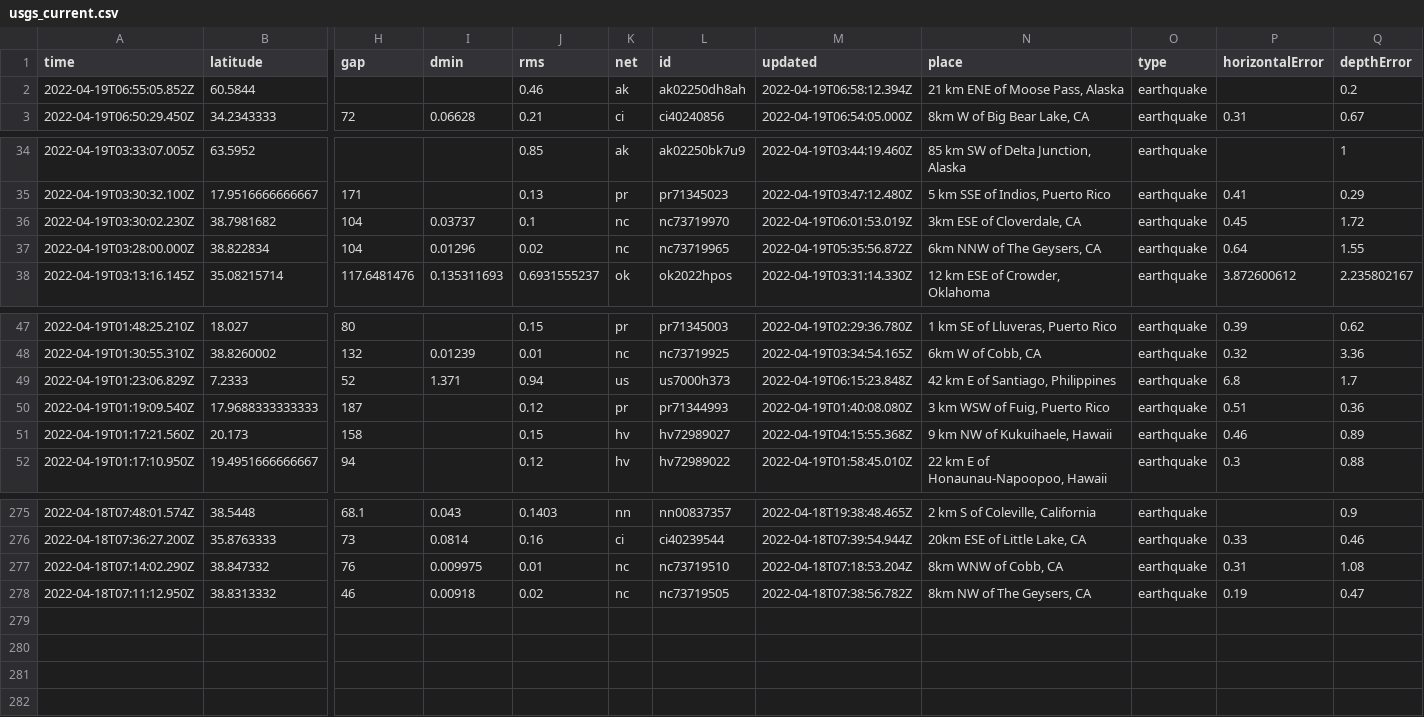
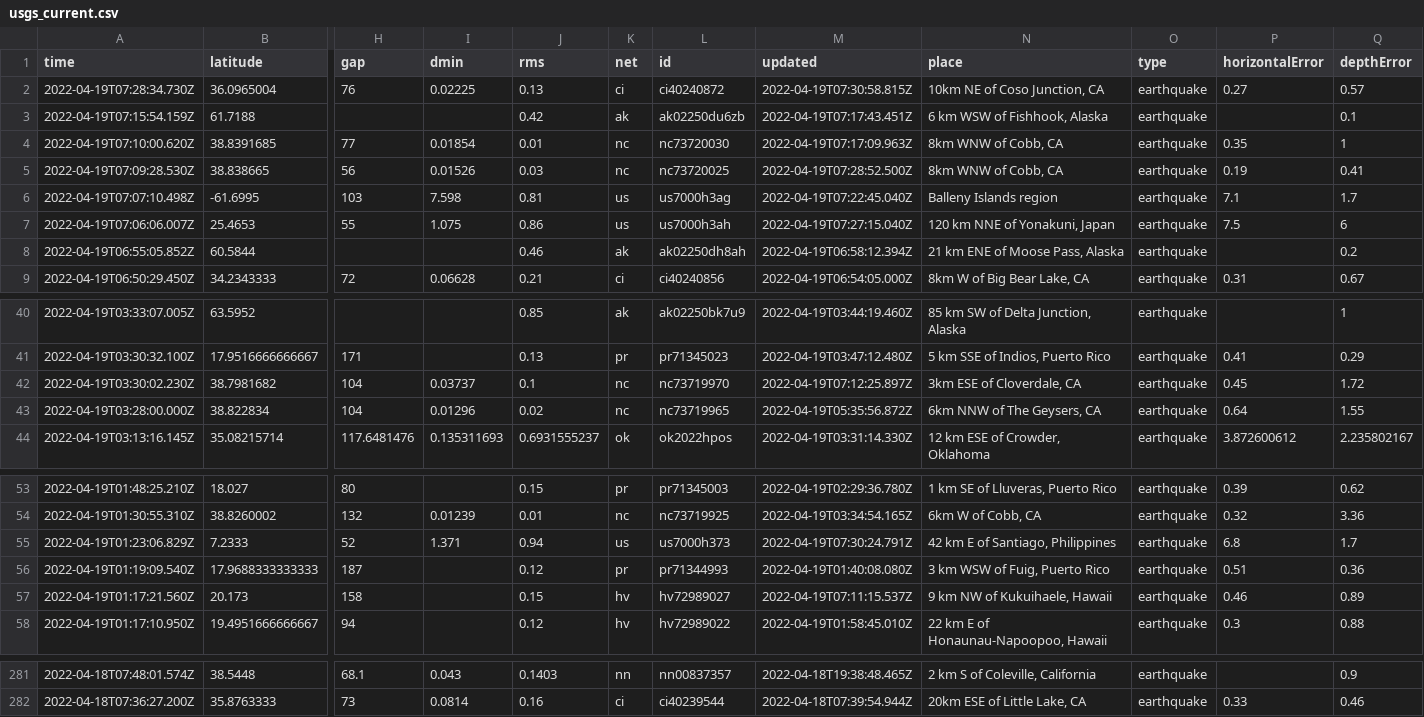
Before and after one commit to jemory/nicar22-github-actions-test, a CSV file: usgs_current.csv, drawn as a sheet; only a part is shown, gaps mark what is left out; removed rows and columns are numbered as before the commit, all else as after; rows hold the shown columns only; the diff names each change by its address in the sheet, - before the commit and + after, or states it on an @@ line.

```diff
--- a/usgs_current.csv
+++ b/usgs_current.csv
+row 2: 2022-04-19T07:28:34.730Z | 36.0965004 | 76 | 0.02225 | 0.13 | ci | ci40240872 | 2022-04-19T07:30:58.815Z | 10km NE of Coso Junction, CA | earthquake | 0.27 | 0.57
+row 3: 2022-04-19T07:15:54.159Z | 61.7188 |  |  | 0.42 | ak | ak02250du6zb | 2022-04-19T07:17:43.451Z | 6 km WSW of Fishhook, Alaska | earthquake |  | 0.1
+row 4: 2022-04-19T07:10:00.620Z | 38.8391685 | 77 | 0.01854 | 0.01 | nc | nc73720030 | 2022-04-19T07:17:09.963Z | 8km WNW of Cobb, CA | earthquake | 0.35 | 1
+row 5: 2022-04-19T07:09:28.530Z | 38.838665 | 56 | 0.01526 | 0.03 | nc | nc73720025 | 2022-04-19T07:28:52.500Z | 8km WNW of Cobb, CA | earthquake | 0.19 | 0.41
+row 6: 2022-04-19T07:07:10.498Z | -61.6995 | 103 | 7.598 | 0.81 | us | us7000h3ag | 2022-04-19T07:22:45.040Z | Balleny Islands region | earthquake | 7.1 | 1.7
+row 7: 2022-04-19T07:06:06.007Z | 25.4653 | 55 | 1.075 | 0.86 | us | us7000h3ah | 2022-04-19T07:27:15.040Z | 120 km NNE of Yonakuni, Japan | earthquake | 7.5 | 6
-M42 (updated): 2022-04-19T06:01:53.019Z
+M42 (updated): 2022-04-19T07:12:25.897Z
-M55 (updated): 2022-04-19T06:15:23.848Z
+M55 (updated): 2022-04-19T07:30:24.791Z
-M57 (updated): 2022-04-19T04:15:55.368Z
+M57 (updated): 2022-04-19T07:11:15.537Z
-row 277: 2022-04-18T07:14:02.290Z | 38.847332 | 76 | 0.009975 | 0.01 | nc | nc73719510 | 2022-04-18T07:18:53.204Z | 8km WNW of Cobb, CA | earthquake | 0.31 | 1.08
-row 278: 2022-04-18T07:11:12.950Z | 38.8313332 | 46 | 0.00918 | 0.02 | nc | nc73719505 | 2022-04-18T07:38:56.782Z | 8km NW of The Geysers, CA | earthquake | 0.19 | 0.47
```
Also changed, not shown: 1 other file.
